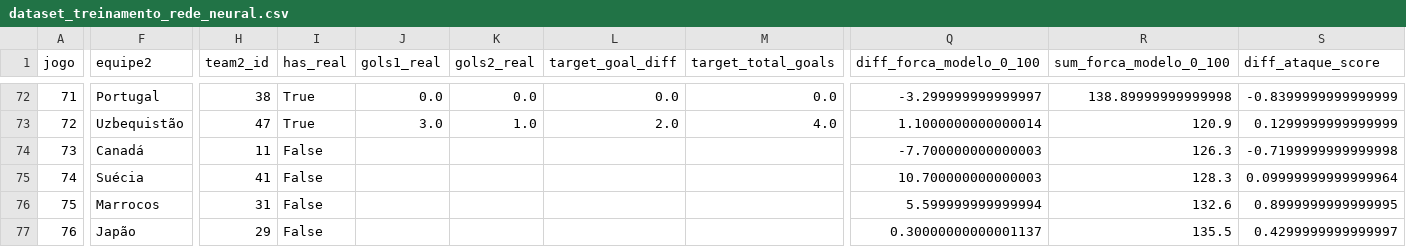
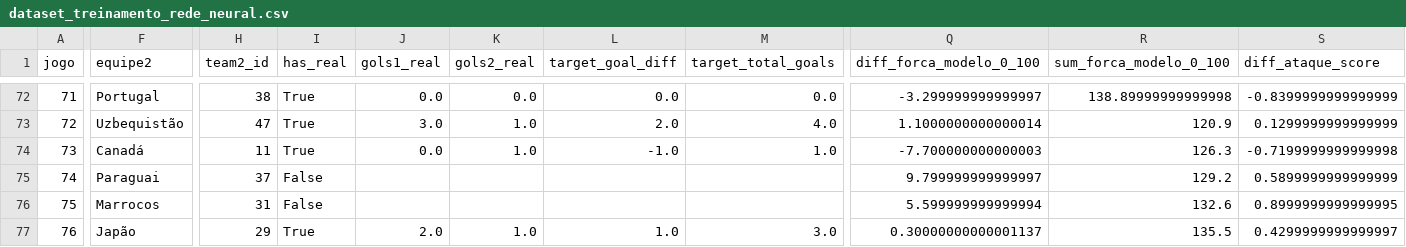
Before and after one commit to Lguirelli/tabela-copa, a CSV file: data/rede_neural/dataset_treinamento_rede_neural.csv, drawn as a sheet; only a part is shown, gaps mark what is left out; the diff covers the shown part only; the diff names each change by its address in the sheet, - before the commit and + after, or states it on an @@ line.

```diff
--- a/data/rede_neural/dataset_treinamento_rede_neural.csv
+++ b/data/rede_neural/dataset_treinamento_rede_neural.csv
-I74 (has_real): False
+I74 (has_real): True
-J74 (gols1_real): (empty)
+J74 (gols1_real): 0.0
-K74 (gols2_real): (empty)
+K74 (gols2_real): 1.0
-L74 (target_goal_diff): (empty)
+L74 (target_goal_diff): -1.0
-M74 (target_total_goals): (empty)
+M74 (target_total_goals): 1.0
-F75 (equipe2): Suécia
+F75 (equipe2): Paraguai
-H75 (team2_id): 41
+H75 (team2_id): 37
-Q75 (diff_forca_modelo_0_100): 10.700000000000003
+Q75 (diff_forca_modelo_0_100): 9.799999999999997
-R75 (sum_forca_modelo_0_100): 128.3
+R75 (sum_forca_modelo_0_100): 129.2
-S75 (diff_ataque_score): 0.09999999999999964
+S75 (diff_ataque_score): 0.5899999999999999
-I77 (has_real): False
+I77 (has_real): True
-J77 (gols1_real): (empty)
+J77 (gols1_real): 2.0
-K77 (gols2_real): (empty)
+K77 (gols2_real): 1.0
-L77 (target_goal_diff): (empty)
+L77 (target_goal_diff): 1.0
-M77 (target_total_goals): (empty)
+M77 (target_total_goals): 3.0
```
Also changed, not shown: 169 edited cells elsewhere in this file, data/desempenho/desempenho_jogadores_26-27_completo.csv, data/desempenho/jogadores_citados_desempenho_copa_2026.csv, 48 other files.
